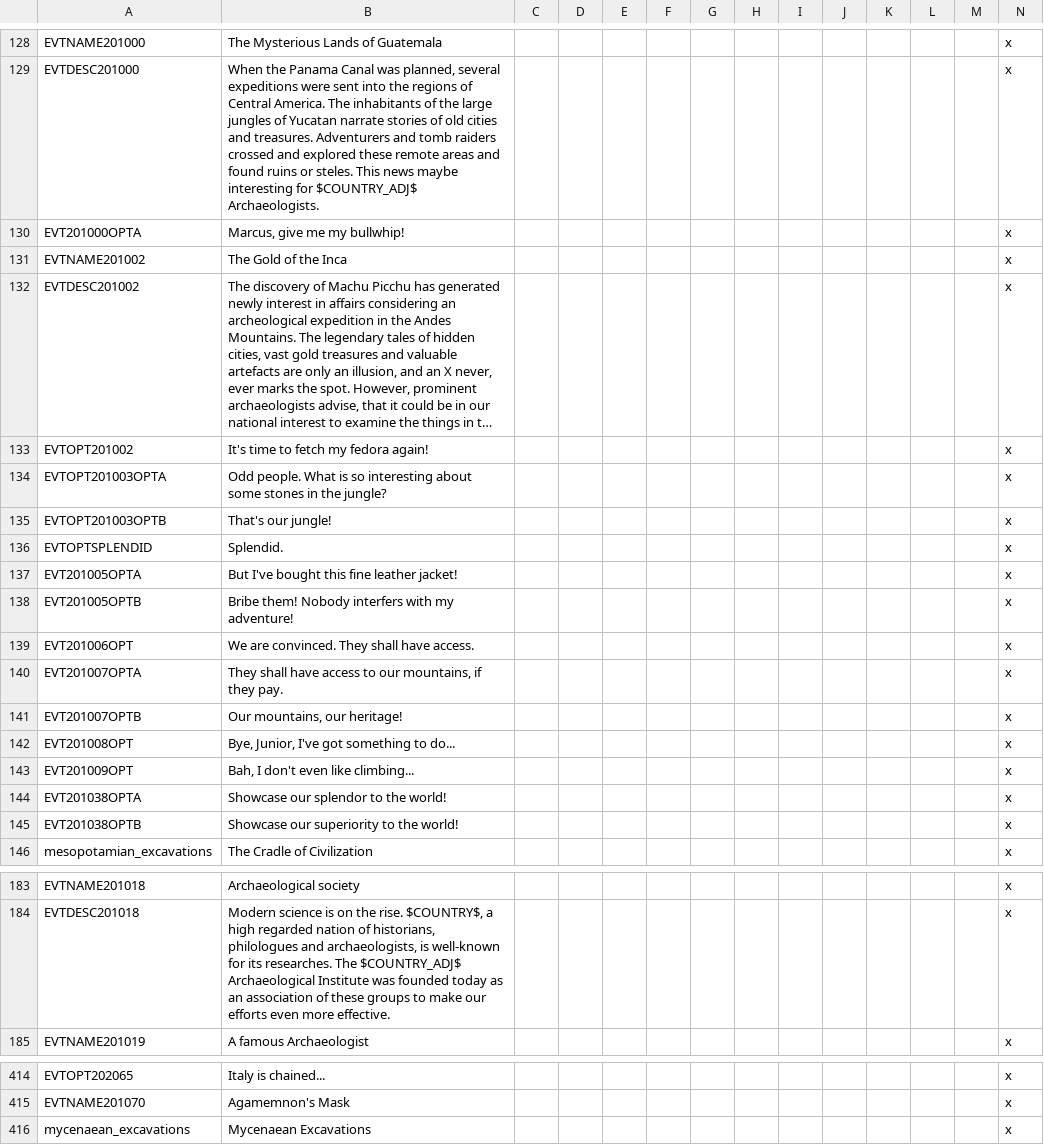
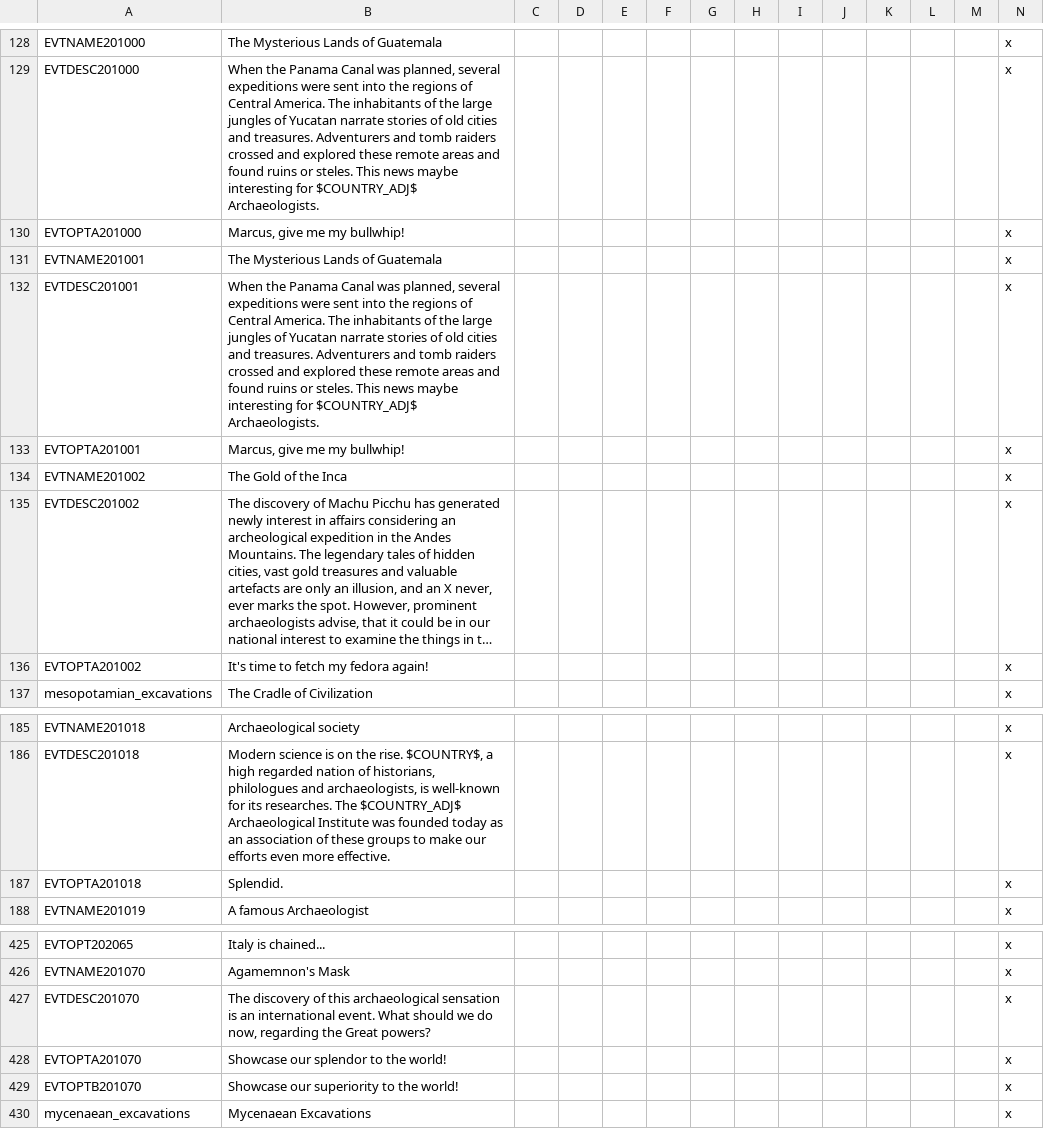
Before and after one commit to moretrim/ccHFM, a CSV file: PFH/localisation/Gott mit uns.csv, drawn as a sheet; only a part is shown, gaps mark what is left out; long unchanged cells end in …; removed rows and columns are numbered as before the commit, all else as after; rows hold the shown columns only; the diff covers the shown part only; the diff names each change by its address in the sheet, - before the commit and + after, or states it on an @@ line.

Commit message:
Undeduplicate and curate some localisation
Restores an incorrect localisation key for event 201003.

Since this could have easily been aggravated by inconsistent naming &
localisation practices, this also curates similar keys in the event file
& related localisation.

```diff
--- a/PFH/localisation/Gott mit uns.csv
+++ b/PFH/localisation/Gott mit uns.csv
-A130: EVT201000OPTA
+A130: EVTOPTA201000
+row 131: EVTNAME201001 | The Mysterious Lands of Guatemala |  |  |  |  |  |  |  |  |  |  |  | x
+row 132: EVTDESC201001 | When the Panama Canal was planned, several expeditions were sent into the regions of Central America. The inhabitants of the large jungles of Yucatan narrate stories of old cities and treasures. Adventurers and tomb raiders crossed and explored these remote areas and found ruins or steles. This news maybe interesting for $COUNTRY_ADJ$ Archaeologists. |  |  |  |  |  |  |  |  |  |  |  | x
+row 133: EVTOPTA201001 | Marcus, give me my bullwhip! |  |  |  |  |  |  |  |  |  |  |  | x
-A136: EVTOPT201002
+A136: EVTOPTA201002
-row 134: EVTOPT201003OPTA | Odd people. What is so interesting about some stones in the jungle? |  |  |  |  |  |  |  |  |  |  |  | x
-row 135: EVTOPT201003OPTB | That's our jungle! |  |  |  |  |  |  |  |  |  |  |  | x
-row 136: EVTOPTSPLENDID | Splendid. |  |  |  |  |  |  |  |  |  |  |  | x
-row 137: EVT201005OPTA | But I've bought this fine leather jacket! |  |  |  |  |  |  |  |  |  |  |  | x
-row 138: EVT201005OPTB | Bribe them! Nobody interfers with my adventure! |  |  |  |  |  |  |  |  |  |  |  | x
-row 139: EVT201006OPT | We are convinced. They shall have access. |  |  |  |  |  |  |  |  |  |  |  | x
-row 140: EVT201007OPTA | They shall have access to our mountains, if they pay. |  |  |  |  |  |  |  |  |  |  |  | x
-row 141: EVT201007OPTB | Our mountains, our heritage! |  |  |  |  |  |  |  |  |  |  |  | x
-row 142: EVT201008OPT | Bye, Junior, I've got something to do... |  |  |  |  |  |  |  |  |  |  |  | x
-row 143: EVT201009OPT | Bah, I don't even like climbing... |  |  |  |  |  |  |  |  |  |  |  | x
-row 144: EVT201038OPTA | Showcase our splendor to the world! |  |  |  |  |  |  |  |  |  |  |  | x
-row 145: EVT201038OPTB | Showcase our superiority to the world! |  |  |  |  |  |  |  |  |  |  |  | x
+row 187: EVTOPTA201018 | Splendid. |  |  |  |  |  |  |  |  |  |  |  | x
+row 427: EVTDESC201070 | The discovery of this archaeological sensation is an international event. What should we do now, regarding the Great powers? |  |  |  |  |  |  |  |  |  |  |  | x
+row 428: EVTOPTA201070 | Showcase our splendor to the world! |  |  |  |  |  |  |  |  |  |  |  | x
+row 429: EVTOPTB201070 | Showcase our superiority to the world! |  |  |  |  |  |  |  |  |  |  |  | x
```
Also changed, not shown: 19 added rows elsewhere in this file, 2 other files.
